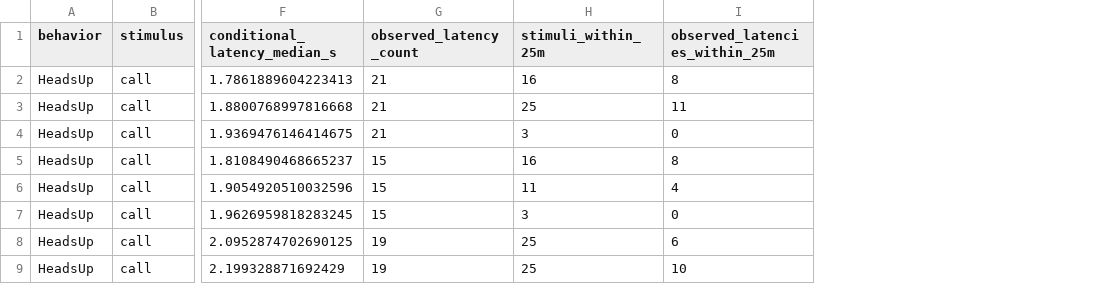
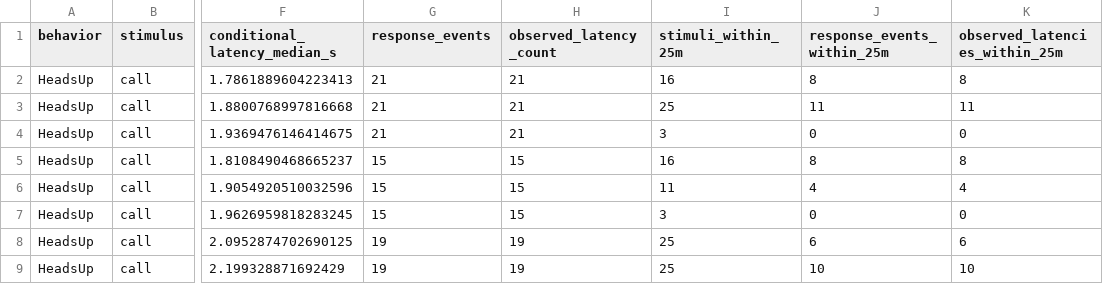
Before and after one commit to feiniao87968492-stack/apmcm-2026-problem-c, a CSV file: results/q3_representative_latency.csv, drawn as a sheet; only a part is shown, gaps mark what is left out; the diff names each change by its address in the sheet, - before the commit and + after, or states it on an @@ line.

```diff
--- a/results/q3_representative_latency.csv
+++ b/results/q3_representative_latency.csv
+column G (response_events), rows 2-9: 21 | 21 | 21 | 15 | 15 | 15 | 19 | 19
+column J (response_events_within_25m), rows 2-9: 8 | 11 | 0 | 8 | 4 | 0 | 6 | 10
```
Also changed, not shown: results/q1_acoustics.csv, results/q1_feature_importance.csv, 19 other files.
